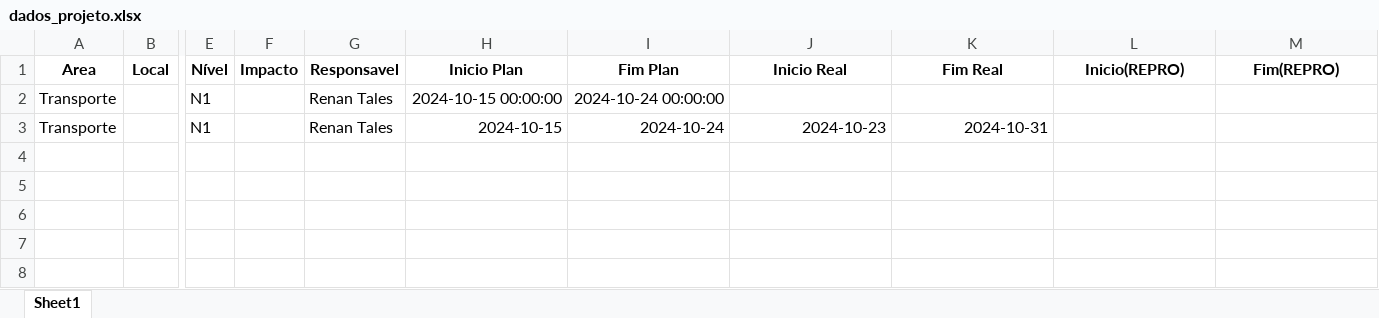
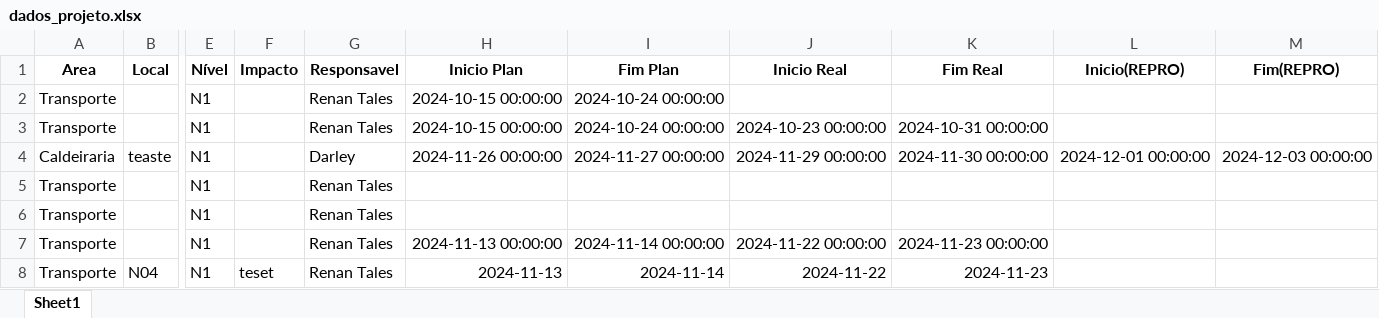
Before and after one commit to Beirama/sistema-gestao-plano-perdas, an Excel workbook: dados_projeto.xlsx, sheet Sheet1, drawn as a sheet; only a part is shown, gaps mark what is left out; values as stored, in another font and other column widths than the file's, no borders; rows hold the shown columns only; the diff names each change by its address in the sheet, - before the commit and + after, or states it on an @@ line.

```diff
--- a/dados_projeto.xlsx (sheet Sheet1)
+++ b/dados_projeto.xlsx (sheet Sheet1)
-H3 (Inicio Plan): 2024-10-15
+H3 (Inicio Plan): 2024-10-15 00:00:00
-I3 (Fim Plan): 2024-10-24
+I3 (Fim Plan): 2024-10-24 00:00:00
-J3 (Inicio Real): 2024-10-23
+J3 (Inicio Real): 2024-10-23 00:00:00
-K3 (Fim Real): 2024-10-31
+K3 (Fim Real): 2024-10-31 00:00:00
+row 4: Caldeiraria | teaste | N1 |  | Darley | 2024-11-26 00:00:00 | 2024-11-27 00:00:00 | 2024-11-29 00:00:00 | 2024-11-30 00:00:00 | 2024-12-01 00:00:00 | 2024-12-03 00:00:00
+row 5: Transporte |  | N1 |  | Renan Tales
+row 6: Transporte |  | N1 |  | Renan Tales
+row 7: Transporte |  | N1 |  | Renan Tales | 2024-11-13 00:00:00 | 2024-11-14 00:00:00 | 2024-11-22 00:00:00 | 2024-11-23 00:00:00
+row 8: Transporte | N04 | N1 | teset | Renan Tales | 2024-11-13 | 2024-11-14 | 2024-11-22 | 2024-11-23
```
Also changed, not shown: 1 other file.
